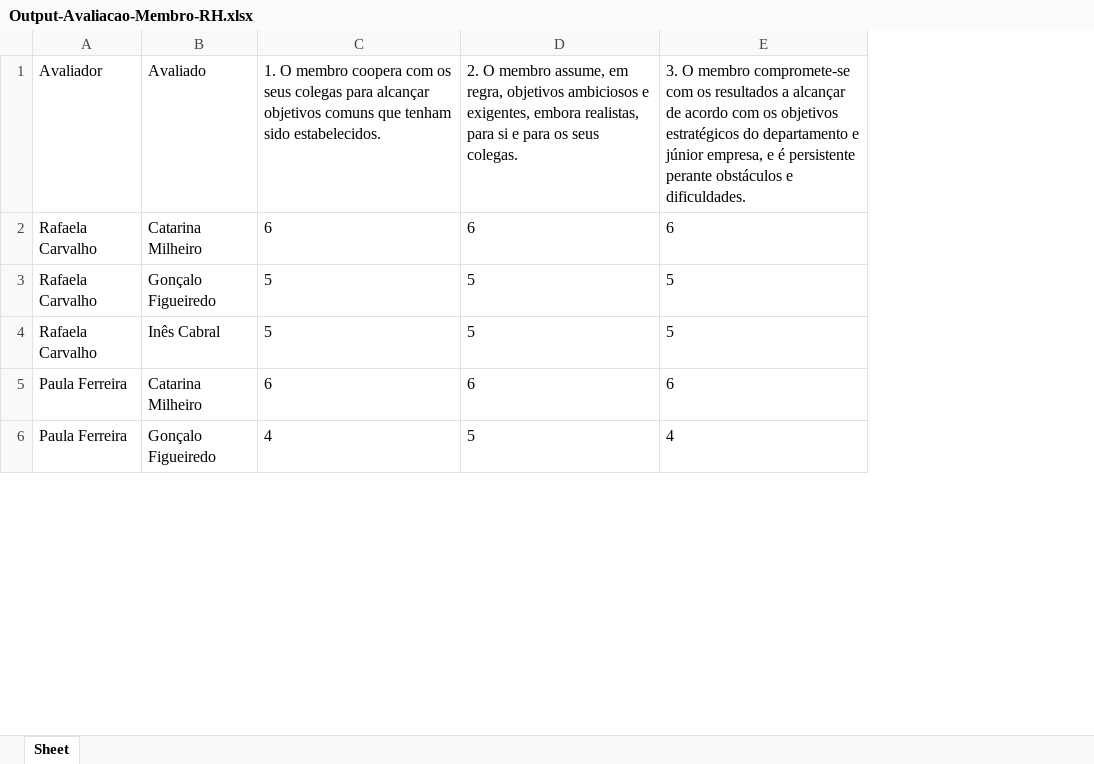
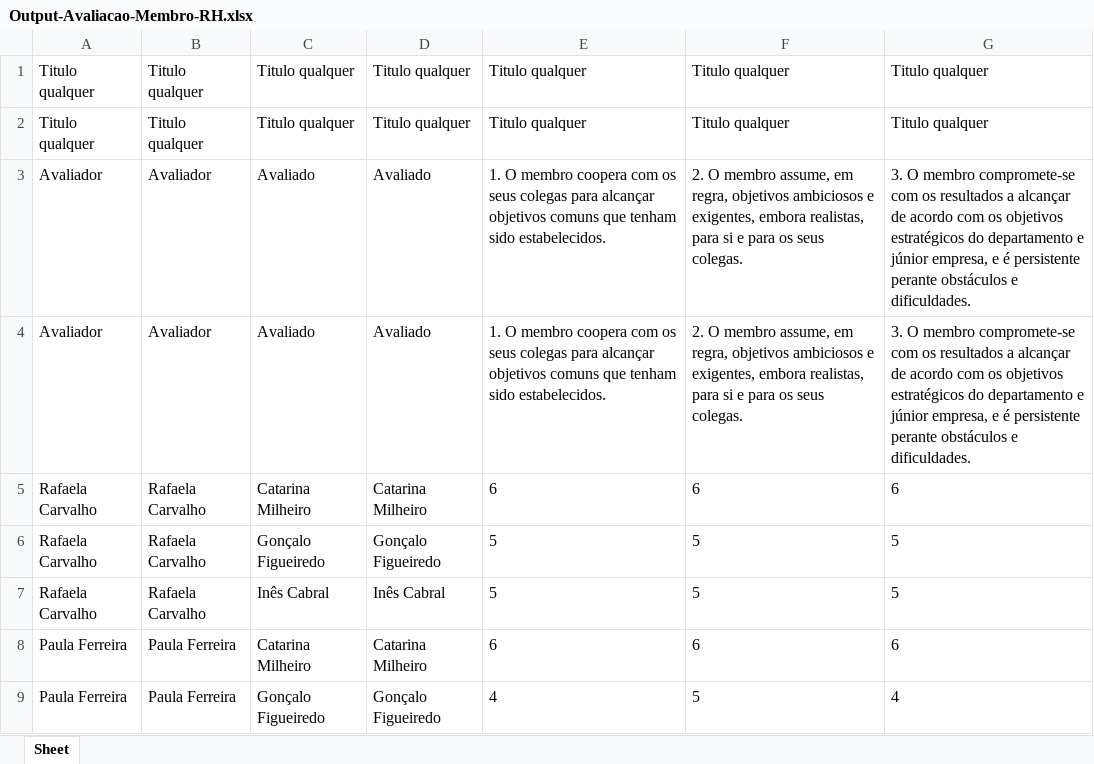
Before and after one commit to 03claudia/OE3-RHescue, an Excel workbook: output/Output-Avaliacao-Membro-RH.xlsx, sheet Sheet, drawn as a sheet; only a part is shown; values as stored, in another font and other column widths than the file's, no borders; addresses are those after the commit; the diff names each change by its address in the sheet, - before the commit and + after, or states it on an @@ line.

Commit message:
Nova forma de lidar com o output

```diff
--- a/output/Output-Avaliacao-Membro-RH.xlsx (sheet Sheet)
+++ b/output/Output-Avaliacao-Membro-RH.xlsx (sheet Sheet)
+column B, rows 4-9: Avaliador | Rafaela Carvalho | Rafaela Carvalho | Rafaela Carvalho | Paula Ferreira | Paula Ferreira
+column D, rows 4-9: Avaliado | Catarina Milheiro | Gonçalo Figueiredo | Inês Cabral | Catarina Milheiro | Gonçalo Figueiredo
+row 1: Titulo qualquer | Titulo qualquer | Titulo qualquer | Titulo qualquer | Titulo qualquer | Titulo qualquer | Titulo qualquer
+row 2: Titulo qualquer | Titulo qualquer | Titulo qualquer | Titulo qualquer | Titulo qualquer | Titulo qualquer | Titulo qualquer
+row 3: Avaliador | Avaliador | Avaliado | Avaliado | 1. O membro coopera com os seus colegas para alcançar objetivos comuns que tenham sido estabelecidos. | 2. O membro assume, em regra, objetivos ambiciosos e exigentes, embora realistas, para si e para os seus colegas. | 3. O membro compromete-se com os resultados a alcançar de acordo com os objetivos estratégicos do departamento e júnior empresa, e é persistente perante obstáculos e dificuldades.
```
Also changed, not shown: 5 other files.
